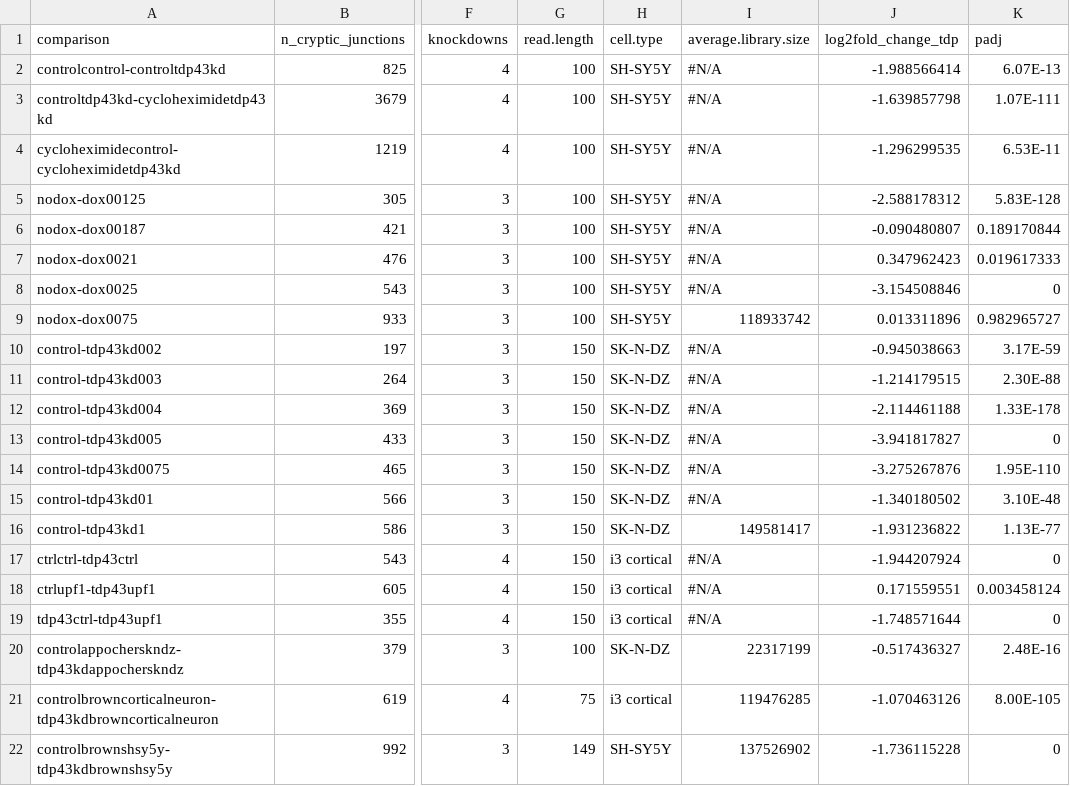
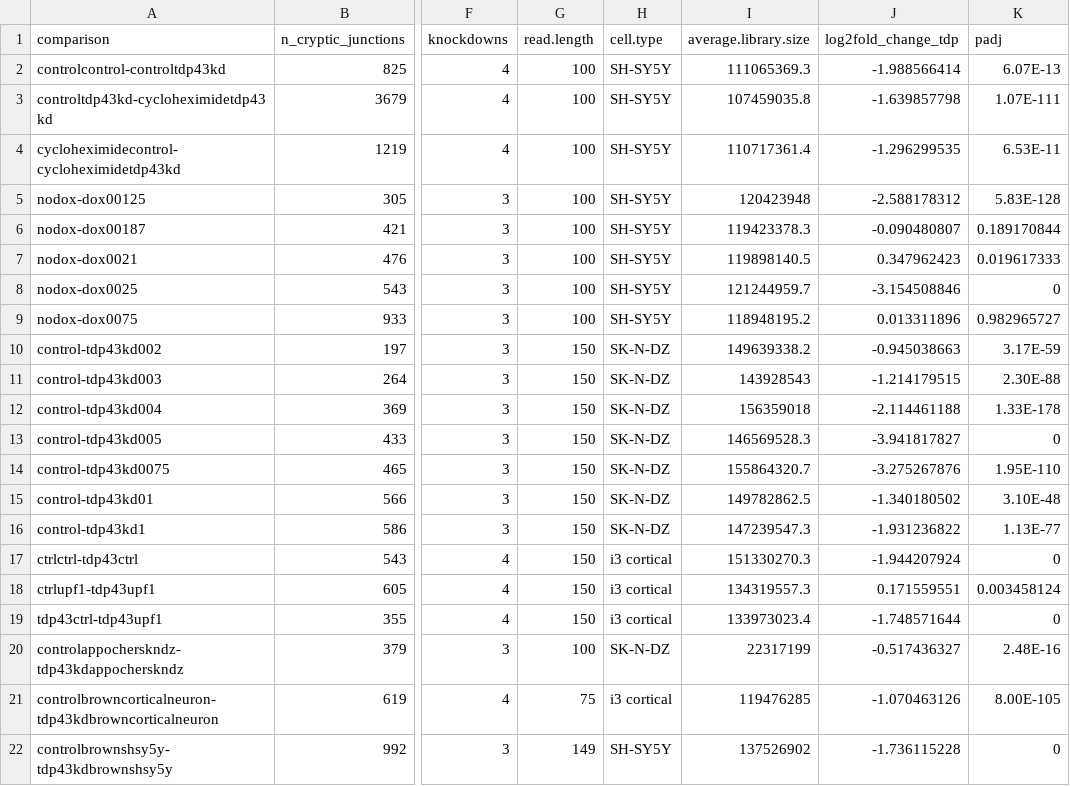
Before and after one commit to YixuanWan/splicing_comparison, a CSV file: samplesheet/tdp_experiments_updated-tdp_experiments_updated.csv, drawn as a sheet; only a part is shown, gaps mark what is left out; the diff names each change by its address in the sheet, - before the commit and + after, or states it on an @@ line.

Commit message:
Update tdp_experiments_updated-tdp_experiments_updated.csv

```diff
--- a/samplesheet/tdp_experiments_updated-tdp_experiments_updated.csv
+++ b/samplesheet/tdp_experiments_updated-tdp_experiments_updated.csv
-I2 (average.library.size): #N/A
+I2 (average.library.size): 111065369.3
-I3 (average.library.size): #N/A
+I3 (average.library.size): 107459035.8
-I4 (average.library.size): #N/A
+I4 (average.library.size): 110717361.4
-I5 (average.library.size): #N/A
+I5 (average.library.size): 120423948
-I6 (average.library.size): #N/A
+I6 (average.library.size): 119423378.3
-I7 (average.library.size): #N/A
+I7 (average.library.size): 119898140.5
-I8 (average.library.size): #N/A
+I8 (average.library.size): 121244959.7
-I9 (average.library.size): 118933742
+I9 (average.library.size): 118948195.2
-I10 (average.library.size): #N/A
+I10 (average.library.size): 149639338.2
-I11 (average.library.size): #N/A
+I11 (average.library.size): 143928543
-I12 (average.library.size): #N/A
+I12 (average.library.size): 156359018
-I13 (average.library.size): #N/A
+I13 (average.library.size): 146569528.3
-I14 (average.library.size): #N/A
+I14 (average.library.size): 155864320.7
-I15 (average.library.size): #N/A
+I15 (average.library.size): 149782862.5
-I16 (average.library.size): 149581417
+I16 (average.library.size): 147239547.3
-I17 (average.library.size): #N/A
+I17 (average.library.size): 151330270.3
-I18 (average.library.size): #N/A
+I18 (average.library.size): 134319557.3
-I19 (average.library.size): #N/A
+I19 (average.library.size): 133973023.4
```
